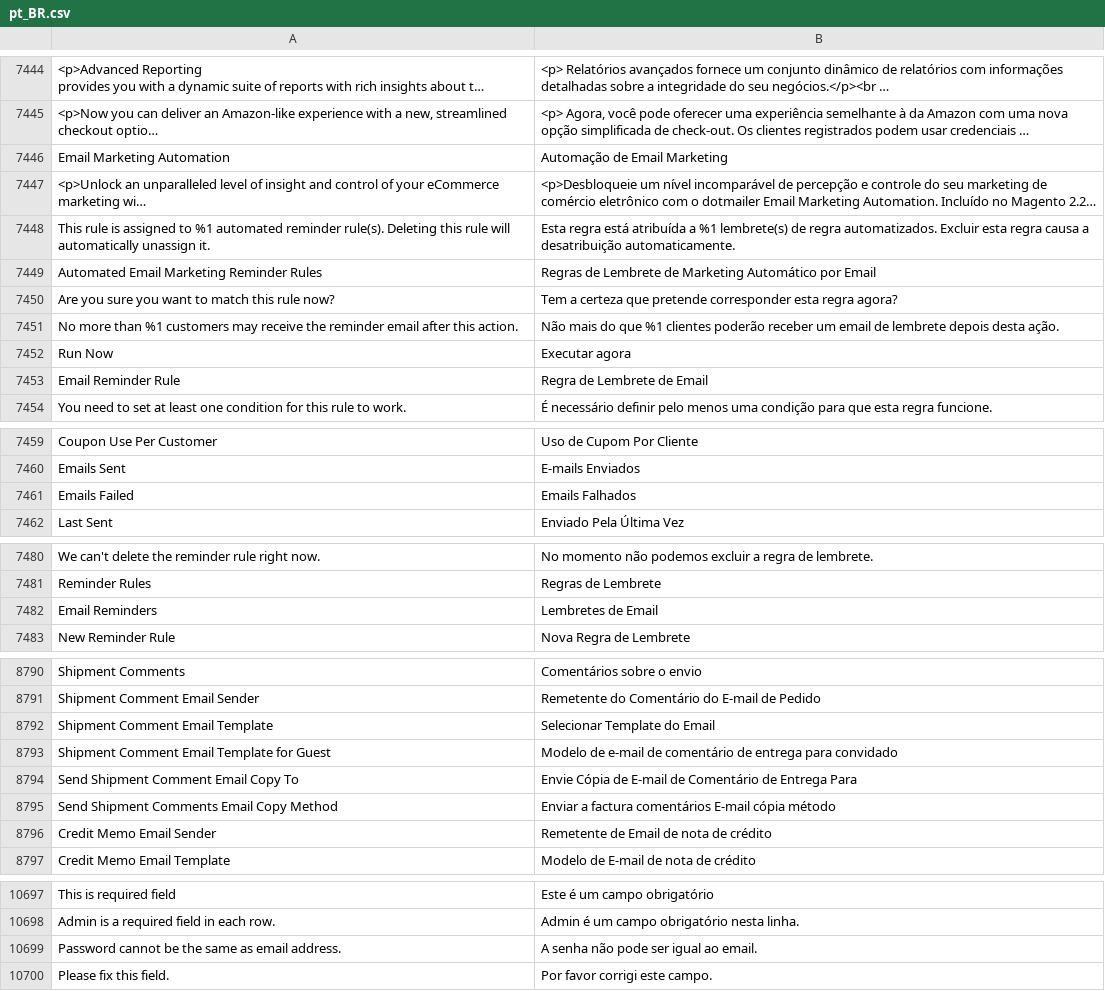
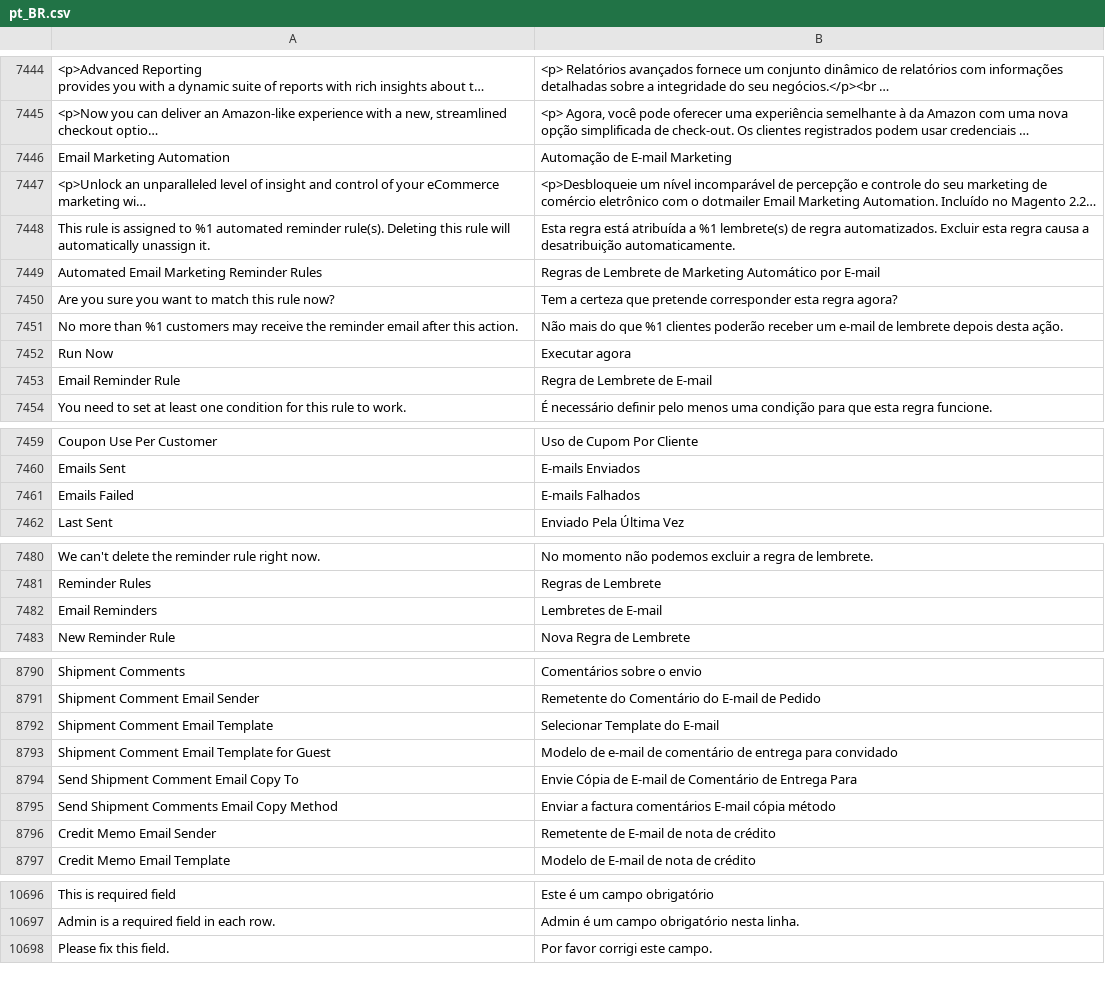
Before and after one commit to magento-l10n/language-pt_BR, a CSV file: pt_BR.csv, drawn as a sheet; only a part is shown, gaps mark what is left out; long unchanged cells end in …; the diff covers the shown part only; the diff names each change by its address in the sheet, - before the commit and + after, or states it on an @@ line.

```diff
--- a/pt_BR.csv
+++ b/pt_BR.csv
-B7446: Automação de Email Marketing
+B7446: Automação de E-mail Marketing
-B7449: …Automático por Email
+B7449: …Automático por E-mail
-B7451: …receber um email de lembrete…
+B7451: …receber um e-mail de lembrete…
-B7453: Regra de Lembrete de Email
+B7453: Regra de Lembrete de E-mail
-B7461: Emails Falhados
+B7461: E-mails Falhados
-B7482: Lembretes de Email
+B7482: Lembretes de E-mail
-B8792: Selecionar Template do Email
+B8792: Selecionar Template do E-mail
-B8796: Remetente de Email de nota de crédito
+B8796: Remetente de E-mail de nota de crédito
-row 10699: Password cannot be the same as email address. | A senha não pode ser igual ao email.
```
Also changed, not shown: 1 removed row and 21 edited cells elsewhere in this file, 1 other file.
